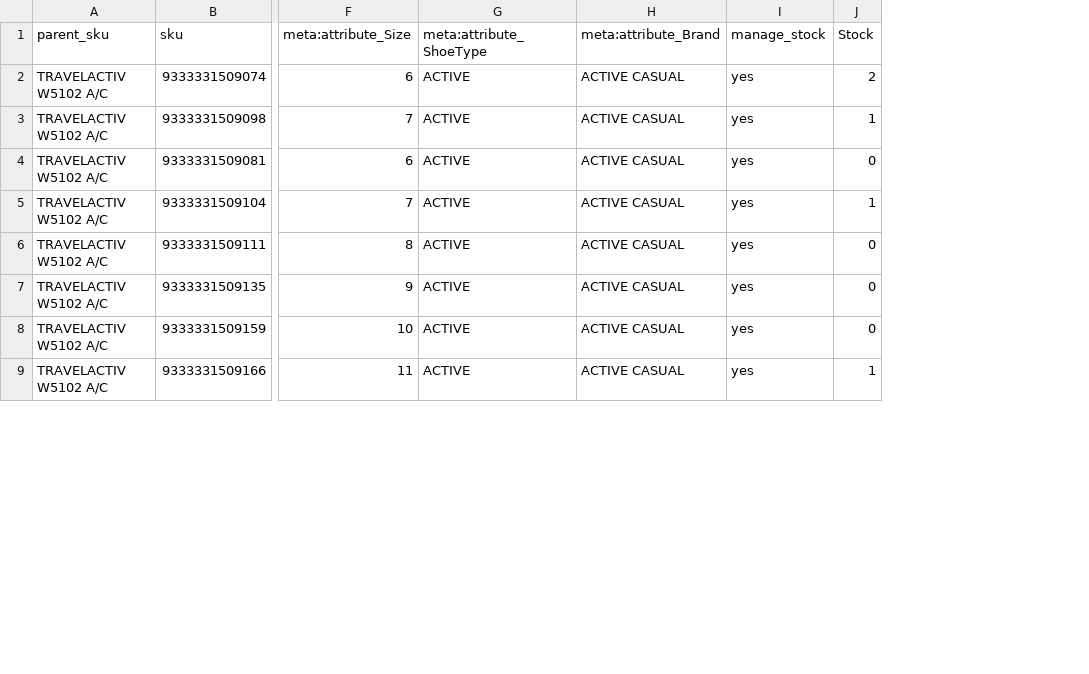
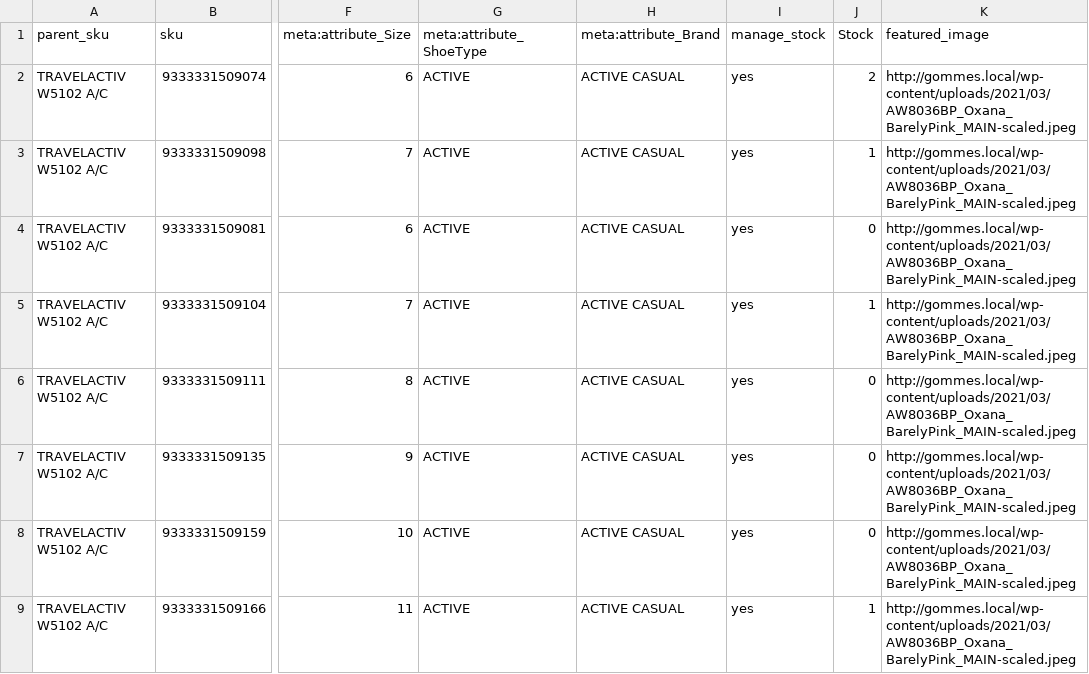
Before and after one commit to JordyYeoman/CSV-Parser, a CSV file: Demo-Solemate-Children.csv, drawn as a sheet; only a part is shown, gaps mark what is left out; the diff names each change by its address in the sheet, - before the commit and + after, or states it on an @@ line.

```diff
--- a/Demo-Solemate-Children.csv
+++ b/Demo-Solemate-Children.csv
+column K (featured_image), rows 2-9: all http://gommes.local/wp-content/uploads/2021/03/AW8036BP_Oxana_BarelyPink_MAIN-scaled.jpeg
```
Also changed, not shown: 3 other files.
